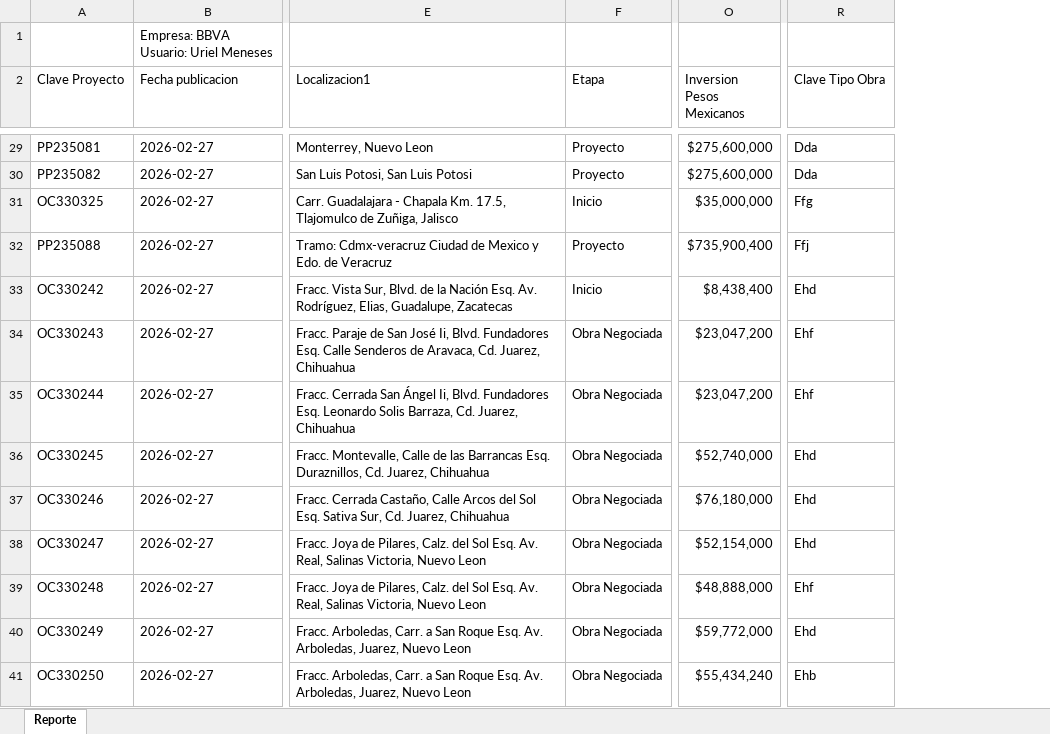
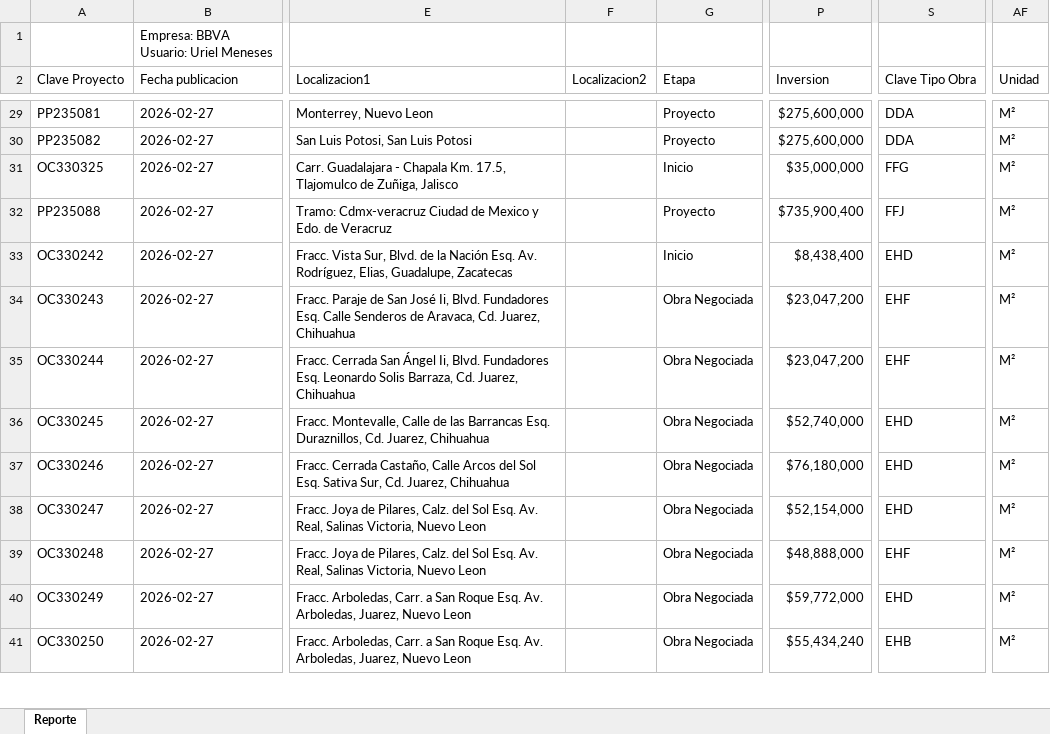
Before and after one commit to UrielMeneses849/ETLMensajero, an Excel workbook: reporte_Mensajero.xlsx, sheet Reporte, drawn as a sheet; only a part is shown, gaps mark what is left out; values as stored, in another font and other column widths than the file's, no cell formats; charts and pictures not drawn; addresses are those after the commit; the diff covers the shown part only; the diff names each change by its address in the sheet, - before the commit and + after, or states it on an @@ line.

```diff
--- a/reporte_Mensajero.xlsx (sheet Reporte)
+++ b/reporte_Mensajero.xlsx (sheet Reporte)
+column F (Localizacion2), empty
+column AF (Unidad), rows 29-41: all M²
-P2: Inversion Pesos Mexicanos
+P2: Inversion
-S29:S30 (Clave Tipo Obra): Dda
+S29:S30 (Clave Tipo Obra): DDA
-S31 (Clave Tipo Obra): Ffg
+S31 (Clave Tipo Obra): FFG
-S32 (Clave Tipo Obra): Ffj
+S32 (Clave Tipo Obra): FFJ
-S33 (Clave Tipo Obra): Ehd
+S33 (Clave Tipo Obra): EHD
-S34:S35 (Clave Tipo Obra): Ehf
+S34:S35 (Clave Tipo Obra): EHF
-S36:S38 (Clave Tipo Obra): Ehd
+S36:S38 (Clave Tipo Obra): EHD
-S39 (Clave Tipo Obra): Ehf
+S39 (Clave Tipo Obra): EHF
-S40 (Clave Tipo Obra): Ehd
+S40 (Clave Tipo Obra): EHD
-S41 (Clave Tipo Obra): Ehb
+S41 (Clave Tipo Obra): EHB
```
Also changed, not shown: 153 edited cells elsewhere in this sheet, cell formats, 7 other files.
